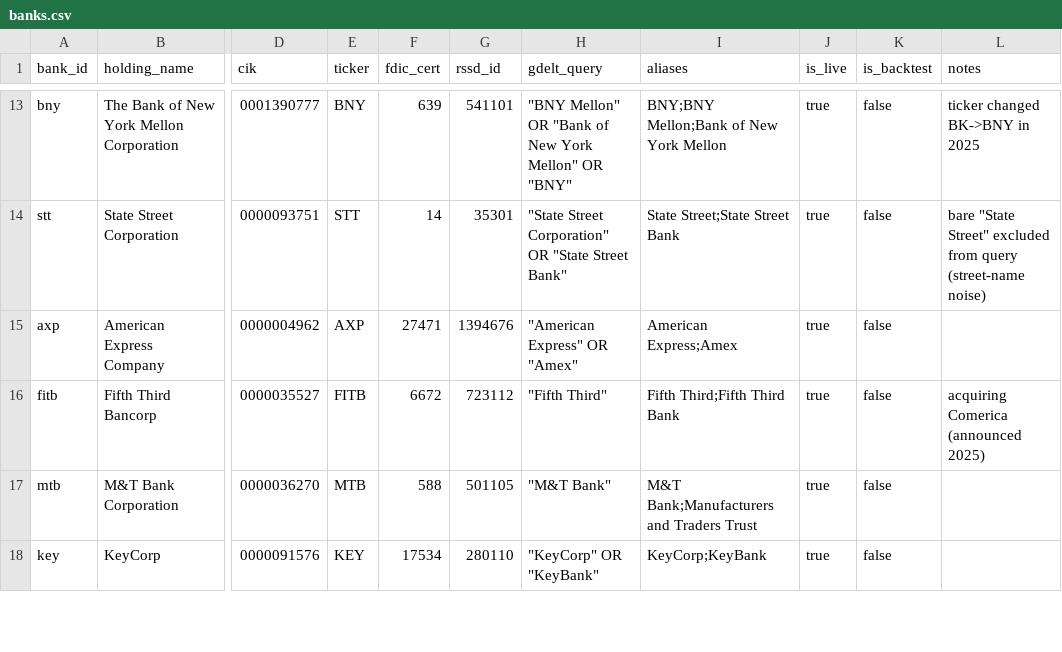
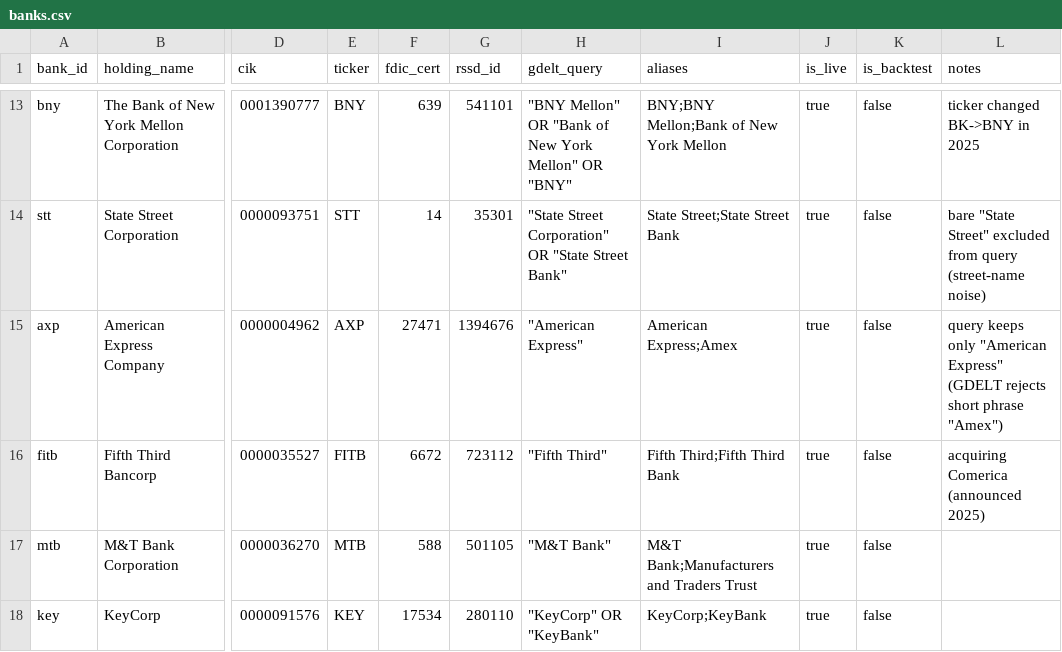
Before and after one commit to HOSH19/PNC_Capstone, a CSV file: db/seed/banks.csv, drawn as a sheet; only a part is shown, gaps mark what is left out; the diff names each change by its address in the sheet, - before the commit and + after, or states it on an @@ line.

```diff
--- a/db/seed/banks.csv
+++ b/db/seed/banks.csv
-H15 (gdelt_query): "American Express" OR "Amex"
+H15 (gdelt_query): "American Express"
-L15 (notes): (empty)
+L15 (notes): query keeps only "American Express" (GDELT rejects short phrase "Amex")
```
Also changed, not shown: 2 other files.
